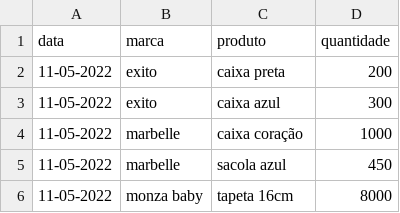
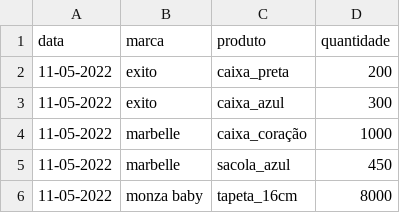
Before and after one commit to batistajoao54/portifolio-desenvolvendo, a CSV file: deposito.csv, drawn as a sheet.

Commit message:
Update deposito.csv

```diff
--- a/deposito.csv
+++ b/deposito.csv
@@ -1,6 +1,6 @@
 data,marca,produto,quantidade
-11-05-2022,exito,caixa preta,200
-11-05-2022,exito,caixa azul,300
-11-05-2022,marbelle,caixa coração,1000
-11-05-2022,marbelle,sacola azul,450
-11-05-2022,monza baby,tapeta 16cm,8000
+11-05-2022,exito,caixa_preta,200
+11-05-2022,exito,caixa_azul,300
+11-05-2022,marbelle,caixa_coração,1000
+11-05-2022,marbelle,sacola_azul,450
+11-05-2022,monza baby,tapeta_16cm,8000
```
